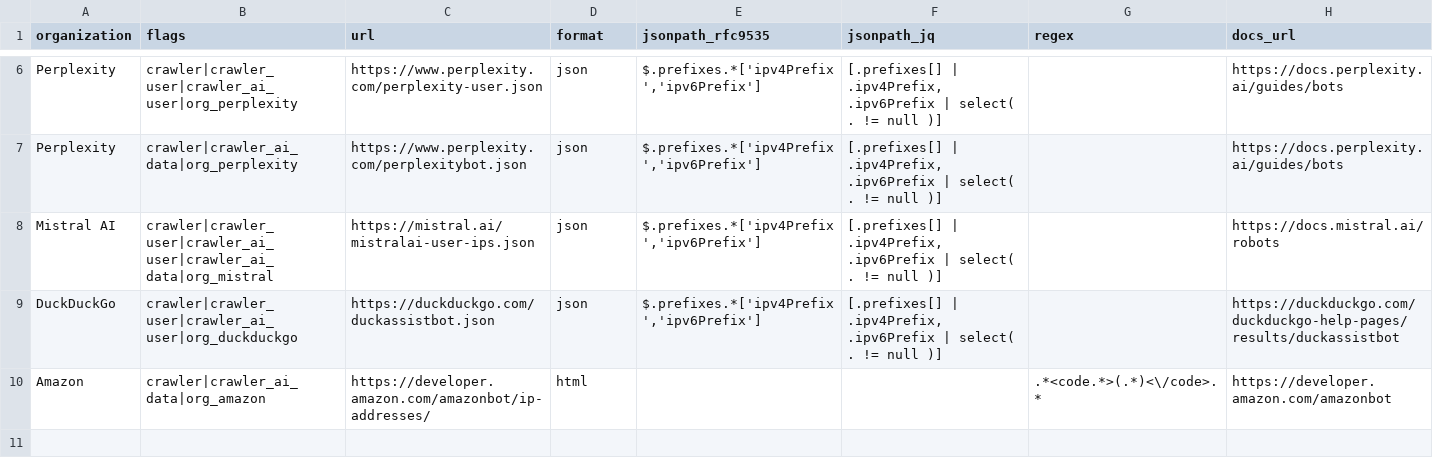
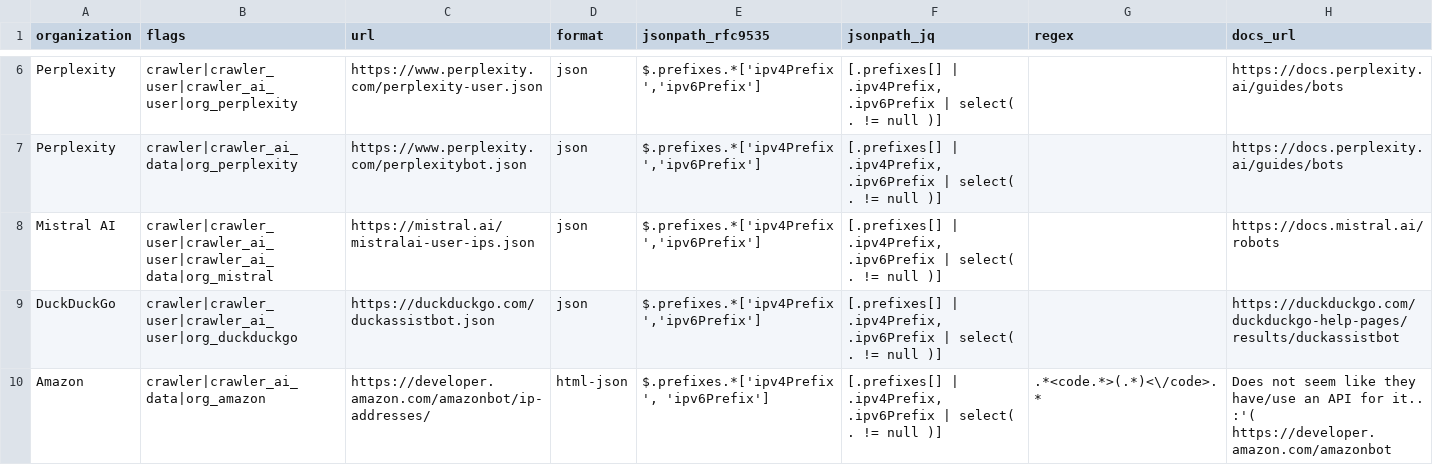
Before and after one commit to Kevin-Prichard/open-bot-list, a CSV file: ip_net/ai.csv, drawn as a sheet; only a part is shown, gaps mark what is left out.

```diff
--- a/ip_net/ai.csv
+++ b/ip_net/ai.csv
@@ -9,2 +9,2 @@
 "DuckDuckGo","crawler|crawler_user|crawler_ai_user|org_duckduckgo","https://duckduckgo.com/duckassistbot.json","json","$.prefixes.*['ipv4Prefix','ipv6Prefix']","[.prefixes[] | .ipv4Prefix, .ipv6Prefix | select( . != null )]","","https://duckduckgo.com/duckduckgo-help-pages/results/duckassistbot"
-"Amazon","crawler|crawler_ai_data|org_amazon","https://developer.amazon.com/amazonbot/ip-addresses/","html","","",".*<code.*>(.*)<\/code>.*","https://developer.amazon.com/amazonbot"
+"Amazon","crawler|crawler_ai_data|org_amazon","https://developer.amazon.com/amazonbot/ip-addresses/","html-json","$.prefixes.*['ipv4Prefix', 'ipv6Prefix']","[.prefixes[] | .ipv4Prefix, .ipv6Prefix | select( . != null )]",".*<code.*>(.*)<\/code>.*","Does not seem like they have/use an API for it.. :'( https://developer.amazon.com/amazonbot"
```
Also changed, not shown: ip_net/crawlers.csv.
